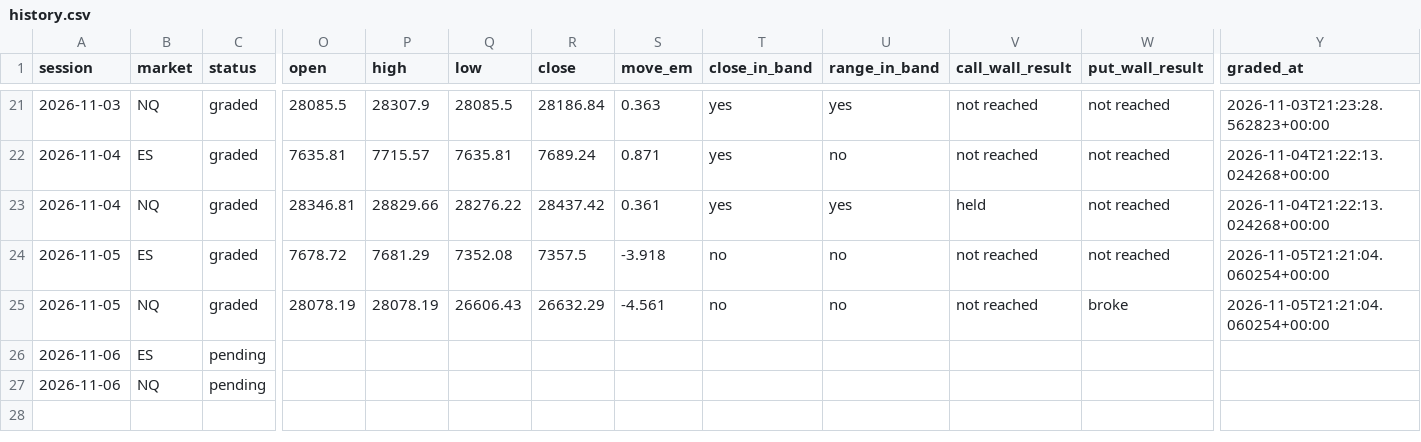
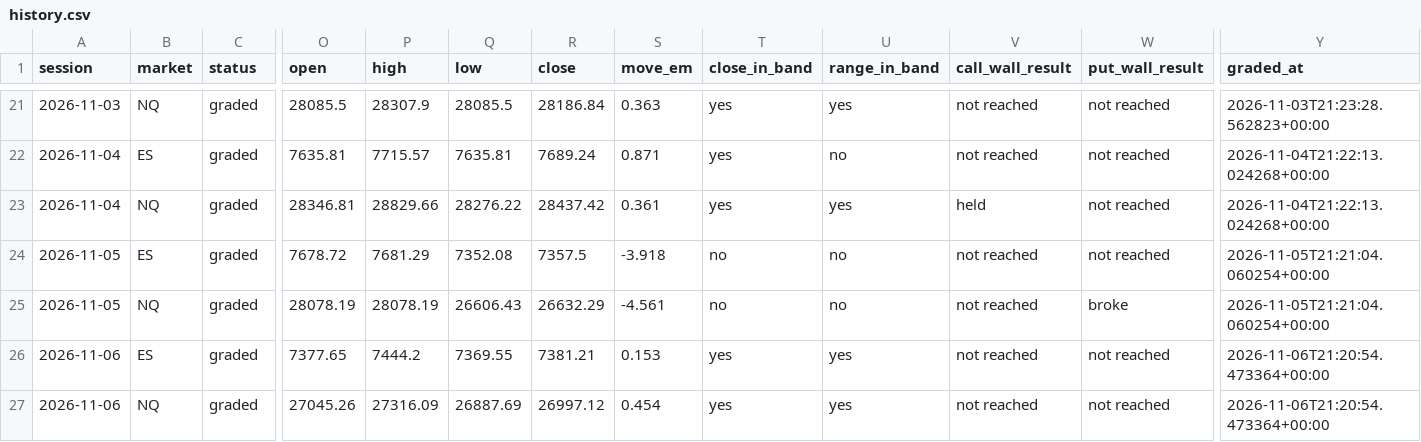
Before and after one commit to WSEVwevx/gex-pro, a CSV file: history.csv, drawn as a sheet; only a part is shown, gaps mark what is left out; the diff names each change by its address in the sheet, - before the commit and + after, or states it on an @@ line.

```diff
--- a/history.csv
+++ b/history.csv
-C26:C27 (status): pending
+C26:C27 (status): graded
-O26 (open): (empty)
+O26 (open): 7377.65
-P26 (high): (empty)
+P26 (high): 7444.2
-Q26 (low): (empty)
+Q26 (low): 7369.55
-R26 (close): (empty)
+R26 (close): 7381.21
-S26 (move_em): (empty)
+S26 (move_em): 0.153
-T26:T27 (close_in_band): (empty)
+T26:T27 (close_in_band): yes
-U26:U27 (range_in_band): (empty)
+U26:U27 (range_in_band): yes
-V26:V27 (call_wall_result): (empty)
+V26:V27 (call_wall_result): not reached
-W26:W27 (put_wall_result): (empty)
+W26:W27 (put_wall_result): not reached
-Y26:Y27 (graded_at): (empty)
+Y26:Y27 (graded_at): 2026-11-06T21:20:54.473364+00:00
-O27 (open): (empty)
+O27 (open): 27045.26
-P27 (high): (empty)
+P27 (high): 27316.09
-Q27 (low): (empty)
+Q27 (low): 26887.69
-R27 (close): (empty)
+R27 (close): 26997.12
-S27 (move_em): (empty)
+S27 (move_em): 0.454
```
Also changed, not shown: 2 other files.
